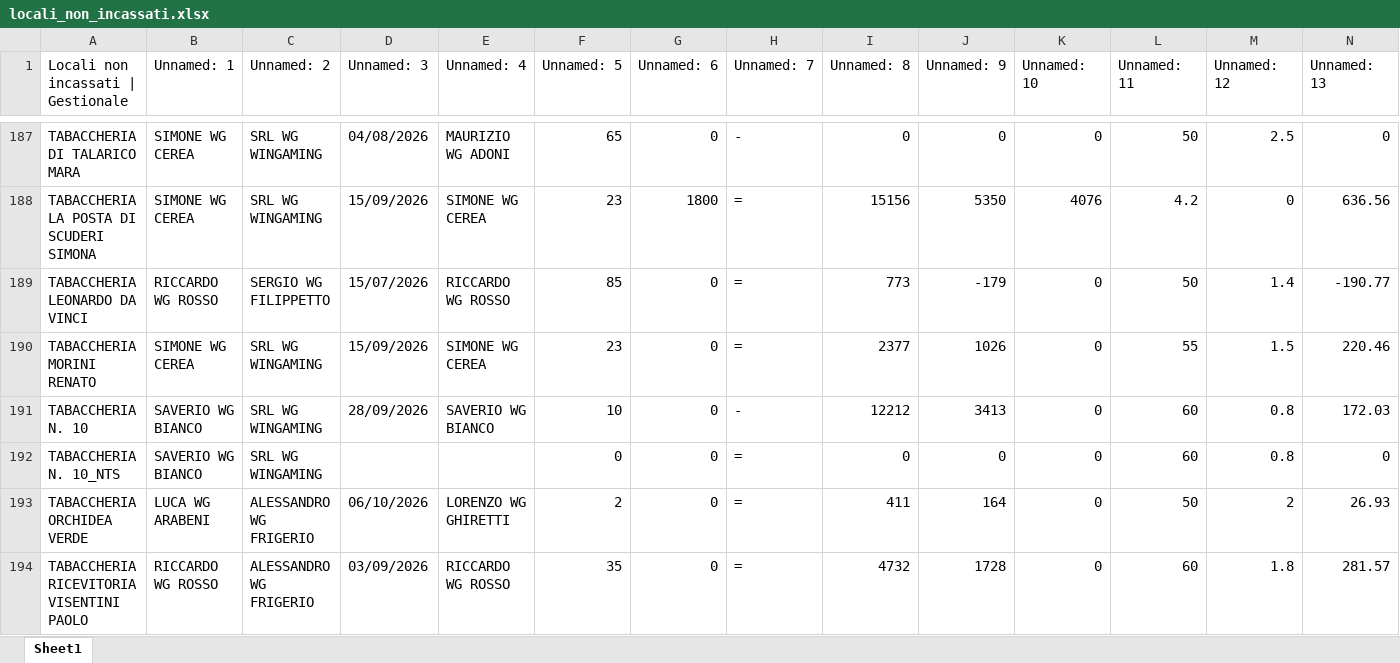
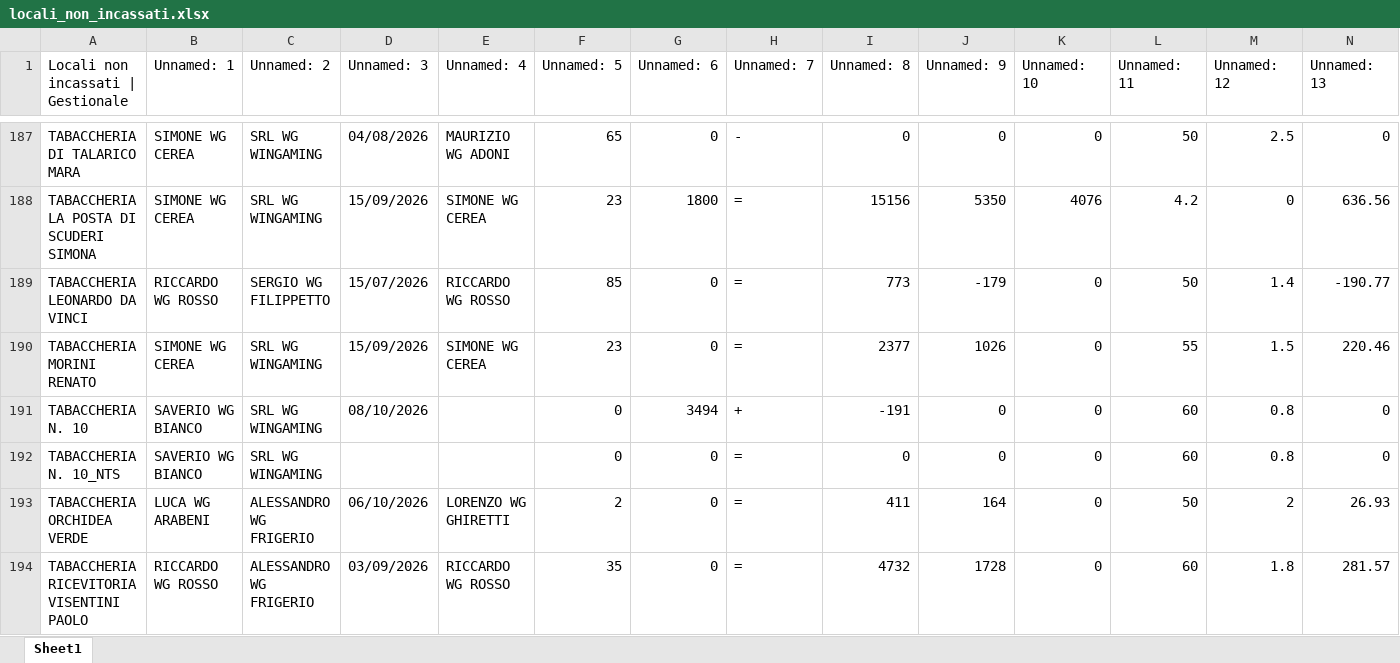
Before and after one commit to wingamingsrl/AppWG, an Excel workbook: locali_non_incassati.xlsx, sheet Sheet1, drawn as a sheet; only a part is shown, gaps mark what is left out; values as stored, in another font and other column widths than the file's, no borders; the diff names each change by its address in the sheet, - before the commit and + after, or states it on an @@ line.

```diff
--- a/locali_non_incassati.xlsx (sheet Sheet1)
+++ b/locali_non_incassati.xlsx (sheet Sheet1)
-D191 (Unnamed: 3): 28/09/2026
+D191 (Unnamed: 3): 08/10/2026
-E191 (Unnamed: 4): SAVERIO WG BIANCO
+E191 (Unnamed: 4): (empty)
-F191 (Unnamed: 5): 10
+F191 (Unnamed: 5): 0
-G191 (Unnamed: 6): 0
+G191 (Unnamed: 6): 3494
-H191 (Unnamed: 7): -
+H191 (Unnamed: 7): +
-I191 (Unnamed: 8): 12212
+I191 (Unnamed: 8): -191
-J191 (Unnamed: 9): 3413
+J191 (Unnamed: 9): 0
-N191 (Unnamed: 13): 172.03
+N191 (Unnamed: 13): 0
```
